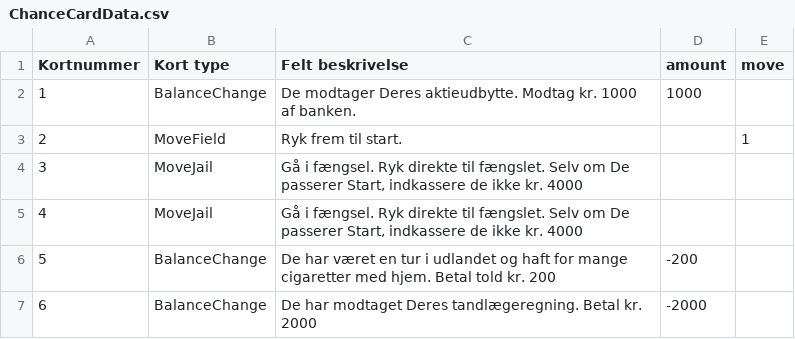
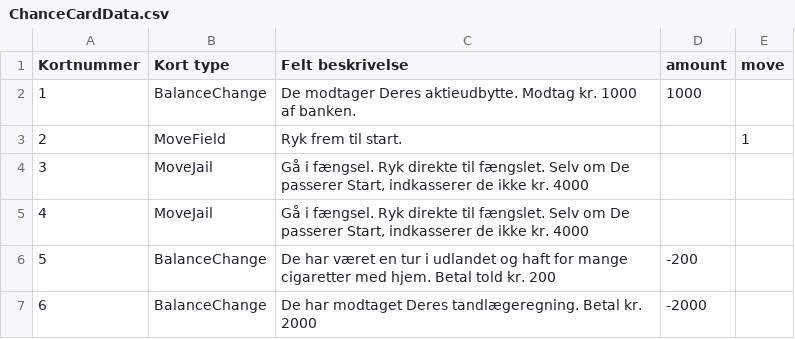
Before and after one commit to evil-morfar/Matador_3, a CSV file: Matador_3/src/game/entities/cards/ChanceCardData.csv, drawn as a sheet; only a part is shown; the diff names each change by its address in the sheet, - before the commit and + after, or states it on an @@ line.

Commit message:
UTF-8

```diff
--- a/Matador_3/src/game/entities/cards/ChanceCardData.csv
+++ b/Matador_3/src/game/entities/cards/ChanceCardData.csv
-C4:C5 (Felt beskrivelse): …passerer Start, indkassere de ikke…
+C4:C5 (Felt beskrivelse): …passerer Start, indkasserer de ikke…
```
